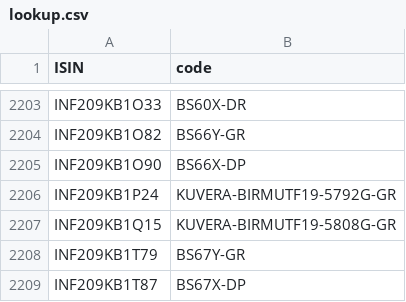
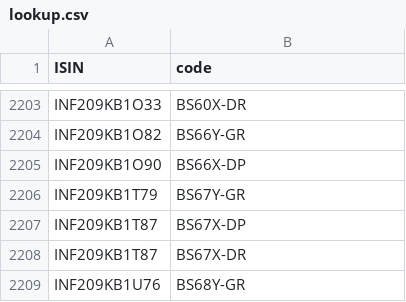
Before and after one commit to captn3m0/mf.captnemo.in, a CSV file: _data/lookup.csv, drawn as a sheet; only a part is shown, gaps mark what is left out; the shorter side is filled out with more unchanged rows; the diff names each change by its address in the sheet, - before the commit and + after, or states it on an @@ line.

```diff
--- a/_data/lookup.csv
+++ b/_data/lookup.csv
-row 2206: INF209KB1P24 | KUVERA-BIRMUTF19-5792G-GR
-row 2207: INF209KB1Q15 | KUVERA-BIRMUTF19-5808G-GR
```
Also changed, not shown: 1 other file.
